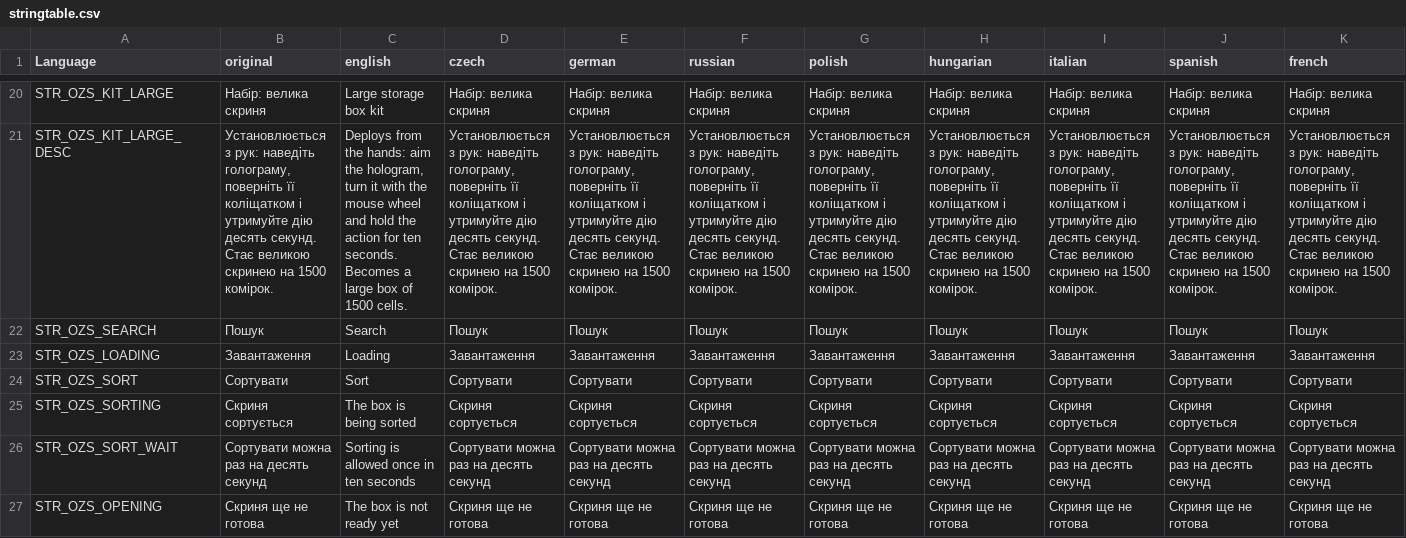
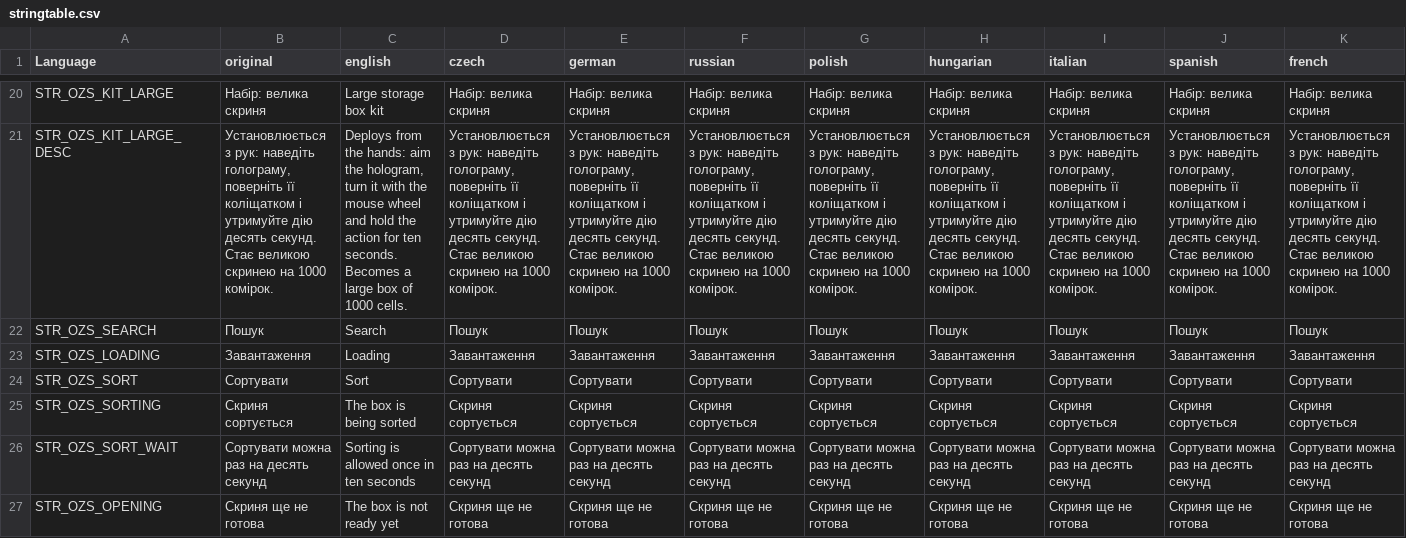
Before and after one commit to OpenZone-DayZ/openzone-storage, a CSV file: OpenZone_Storage/stringtable.csv, drawn as a sheet; only a part is shown, gaps mark what is left out; the diff covers the shown part only; the diff names each change by its address in the sheet, - before the commit and + after, or states it on an @@ line.

```diff
--- a/OpenZone_Storage/stringtable.csv
+++ b/OpenZone_Storage/stringtable.csv
-B21 (original): …скринею на 1500 комірок.
+B21 (original): …скринею на 1000 комірок.
-C21 (english): …box of 1500 cells.
+C21 (english): …box of 1000 cells.
-D21 (czech): …скринею на 1500 комірок.
+D21 (czech): …скринею на 1000 комірок.
-E21 (german): …скринею на 1500 комірок.
+E21 (german): …скринею на 1000 комірок.
-F21 (russian): …скринею на 1500 комірок.
+F21 (russian): …скринею на 1000 комірок.
-G21 (polish): …скринею на 1500 комірок.
+G21 (polish): …скринею на 1000 комірок.
-H21 (hungarian): …скринею на 1500 комірок.
+H21 (hungarian): …скринею на 1000 комірок.
-I21 (italian): …скринею на 1500 комірок.
+I21 (italian): …скринею на 1000 комірок.
-J21 (spanish): …скринею на 1500 комірок.
+J21 (spanish): …скринею на 1000 комірок.
-K21 (french): …скринею на 1500 комірок.
+K21 (french): …скринею на 1000 комірок.
```
Also changed, not shown: 74 edited cells elsewhere in this file, 3 other files.
